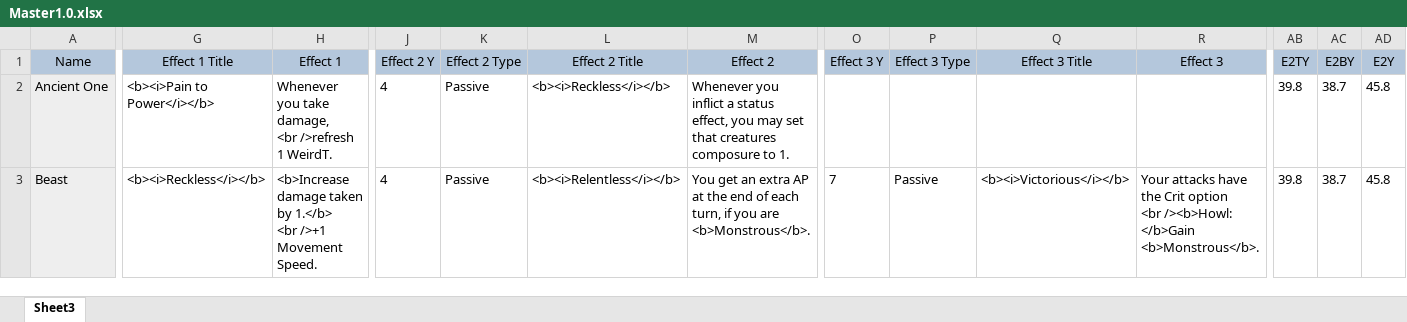
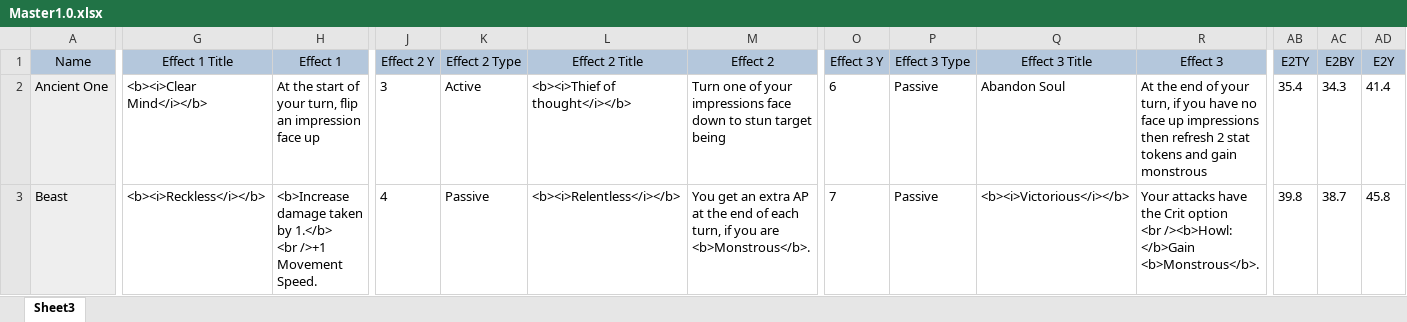
Before and after one commit to EldritchChicken/Sculpt, an Excel workbook: Master1.0.xlsx, sheet Sheet3, drawn as a sheet; only a part is shown, gaps mark what is left out; values as stored, in another font and other column widths than the file's, no borders; conditional formats and table styles not drawn; ↵ is a line break in a cell; the diff covers the shown part only; the diff names each change by its address in the sheet, - before the commit and + after, or states it on an @@ line.

```diff
--- a/Master1.0.xlsx (sheet Sheet3)
+++ b/Master1.0.xlsx (sheet Sheet3)
-G2 (Effect 1 Title): <b><i>Pain to Power</i></b>
+G2 (Effect 1 Title): <b><i>Clear Mind</i></b>
-H2 (Effect 1): Whenever you take damage, ↵ <br />refresh 1 WeirdT.
+H2 (Effect 1): At the start of your turn, flip an impression face up
-J2 (Effect 2 Y): 4
+J2 (Effect 2 Y): 3
-K2 (Effect 2 Type): Passive
+K2 (Effect 2 Type): Active
-L2 (Effect 2 Title): <b><i>Reckless</i></b>
+L2 (Effect 2 Title): <b><i>Thief of thought</i></b>
-M2 (Effect 2): Whenever you inflict a status effect, you may set that creatures composure to 1.
+M2 (Effect 2): Turn one of your impressions face down to stun target being
-O2 (Effect 3 Y): (empty)
+O2 (Effect 3 Y): 6
-P2 (Effect 3 Type): (empty)
+P2 (Effect 3 Type): Passive
-Q2 (Effect 3 Title): (empty)
+Q2 (Effect 3 Title): Abandon Soul
-R2 (Effect 3): (empty)
+R2 (Effect 3): At the end of your turn, if you have no face up impressions then refresh 2 stat tokens and gain monstrous
-AB2 (E2TY): 39.8
+AB2 (E2TY): 35.4
-AC2 (E2BY): 38.7
+AC2 (E2BY): 34.3
-AD2 (E2Y): 45.8
+AD2 (E2Y): 41.4
```
Also changed, not shown: 1 removed row and 38 edited cells elsewhere in this sheet, 15 other files.
